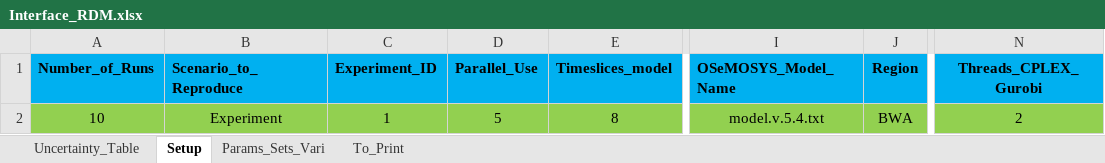
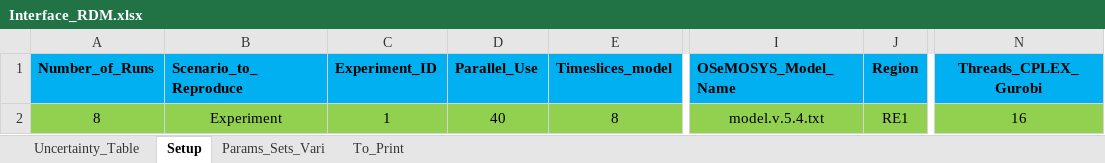
Before and after one commit to jeenogeorge/osemosys-rdm, an Excel workbook: src/Interface_RDM.xlsx, sheet Setup, drawn as a sheet; only a part is shown, gaps mark what is left out; values as stored, in another font and other column widths than the file's, no borders; the diff names each change by its address in the sheet, - before the commit and + after, or states it on an @@ line.

Commit message:
fix(rdm): clean Uncertainty_Table and Setup (4A/4B/4C/4D)
Four small but interrelated corrections to src/Interface_RDM.xlsx:

- 4A: add missing DEP rows for LVSGOACU and LVSSHPCU. Rows 12-13 had
      Dependency=YES_PROP but no following DEP, leaving CU livestock
      water perturbations uncorrelated with their CF counterparts.
      X_Num renumbered to 1..15.
- 4B: Setup.Region BWA -> RE1, aligning with `set REGION := RE1` in
      Scenario1.txt. Was only used for output CSV naming, so the model
      results were unaffected, but the files were mislabeled.
- 4C: drop "Scenario1 ; Scenario2" -> "Scenario1" in Involved_Scenarios
      across all 13 (now 15) rows. Scenario2.txt does not exist.
- 4D: fix X_Plain_English_Description on rows 1-4 — all said "cattle"
      regardless of the actual livestock (LVSCTL/LVSOTH/LVSGOA/LVSSHP).

Adds:
- apply_rdm_cleanup.py: idempotent applier of the four fixes.
- verify_rdm_fixes.py: static checks for the Uncertainty_Table state.
- src/Interface_RDM.xlsx.bak: backup of the original workbook.

```diff
--- a/src/Interface_RDM.xlsx (sheet Setup)
+++ b/src/Interface_RDM.xlsx (sheet Setup)
-A2 (Number_of_Runs): 10
+A2 (Number_of_Runs): 8
-D2 (Parallel_Use): 5
+D2 (Parallel_Use): 40
-J2 (Region): BWA
+J2 (Region): RE1
-N2 (Threads_CPLEX_Gurobi): 2
+N2 (Threads_CPLEX_Gurobi): 16
```
Also changed, not shown: sheet Uncertainty_Table, sheet To_Print, formulas that keep their value, 3 other files.
